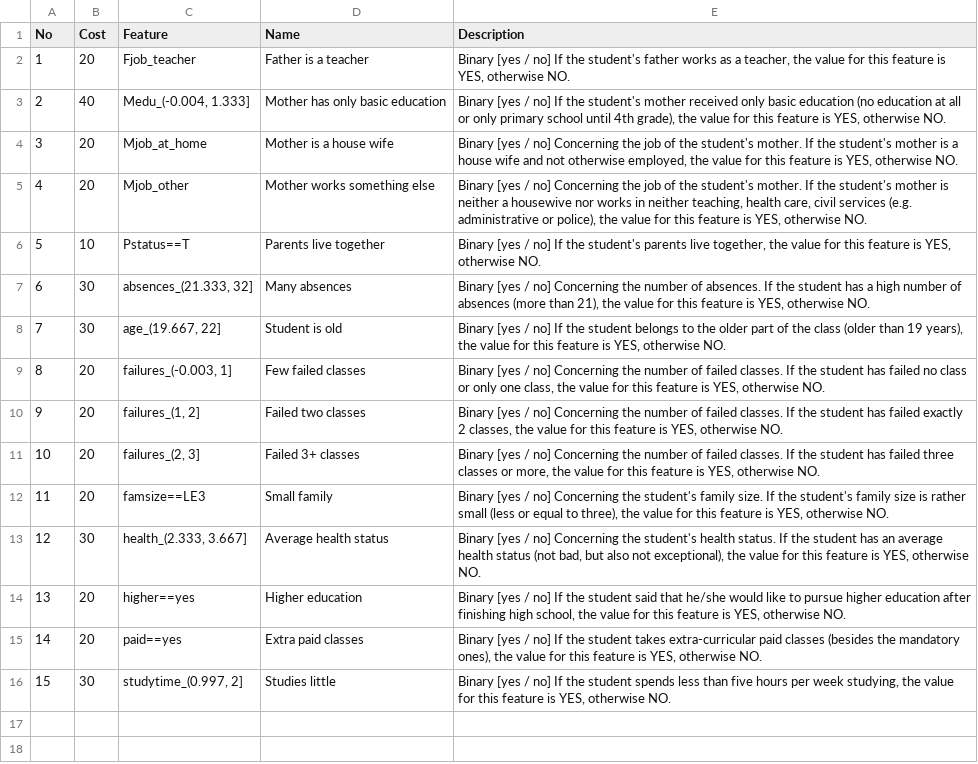
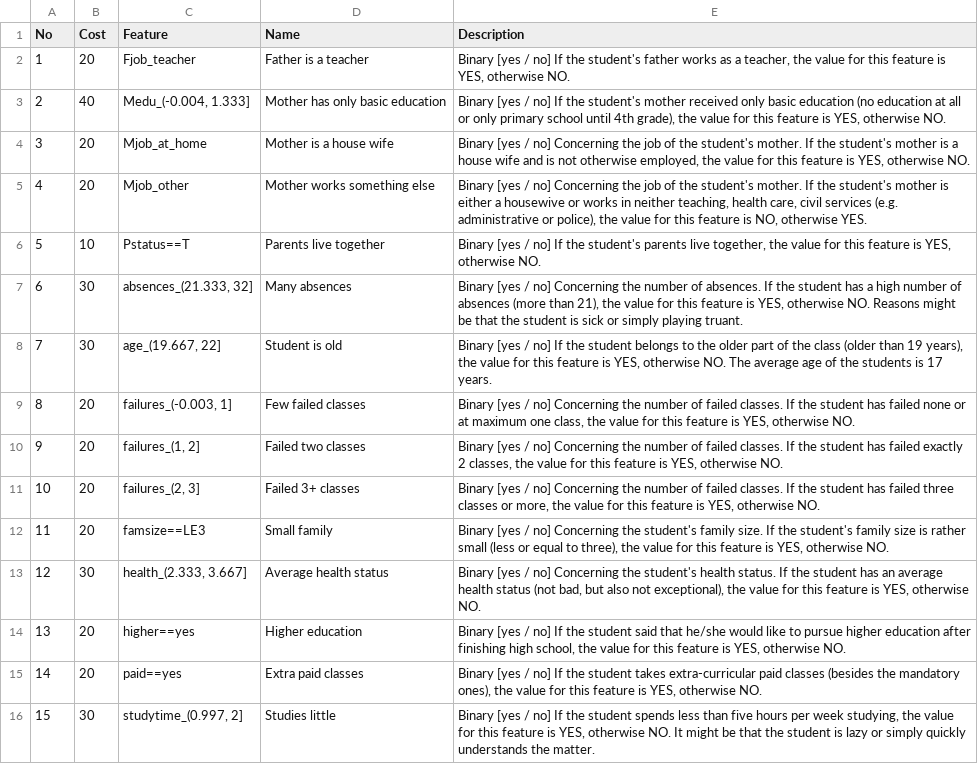
Before and after one commit to mbbuehler/CSFS, a CSV file: datasets/student/evaluation/experts_data-science/student_descriptions_experts_data-science.csv, drawn as a sheet.

Commit message:
descriptions evaluation

```diff
--- a/datasets/student/evaluation/experts_data-science/student_descriptions_experts_data-science.csv
+++ b/datasets/student/evaluation/experts_data-science/student_descriptions_experts_data-science.csv
@@ -3,8 +3,8 @@ No,Cost,Feature,Name,Description
 2,40,"Medu_(-0.004, 1.333]",Mother has only basic education,"Binary [yes / no] If the student's mother received only basic education (no education at all or only primary school until 4th grade), the value for this feature is YES, otherwise NO."
-3,20,Mjob_at_home,Mother is a house wife,"Binary [yes / no] Concerning the job of the student's mother. If the student's mother is a house wife and not otherwise employed, the value for this feature is YES, otherwise NO."
-4,20,Mjob_other,Mother works something else,"Binary [yes / no] Concerning the job of the student's mother. If the student's mother is neither a housewive nor works in neither teaching, health care, civil services (e.g. administrative or police), the value for this feature is YES, otherwise NO."
+3,20,Mjob_at_home,Mother is a house wife,"Binary [yes / no] Concerning the job of the student's mother. If the student's mother is a house wife and is not otherwise employed, the value for this feature is YES, otherwise NO."
+4,20,Mjob_other,Mother works something else,"Binary [yes / no] Concerning the job of the student's mother. If the student's mother is either a housewive or works in neither teaching, health care, civil services (e.g. administrative or police), the value for this feature is NO, otherwise YES."
 5,10,Pstatus==T,Parents live together,"Binary [yes / no] If the student's parents live together, the value for this feature is YES, otherwise NO."
-6,30,"absences_(21.333, 32]",Many absences,"Binary [yes / no] Concerning the number of absences. If the student has a high number of absences (more than 21), the value for this feature is YES, otherwise NO."
-7,30,"age_(19.667, 22]",Student is old,"Binary [yes / no] If the student belongs to the older part of the class (older than 19 years), the value for this feature is YES, otherwise NO."
-8,20,"failures_(-0.003, 1]",Few failed classes,"Binary [yes / no] Concerning the number of failed classes. If the student has failed no class or only one class, the value for this feature is YES, otherwise NO."
+6,30,"absences_(21.333, 32]",Many absences,"Binary [yes / no] Concerning the number of absences. If the student has a high number of absences (more than 21), the value for this feature is YES, otherwise NO. Reasons might be that the student is sick or simply playing truant."
+7,30,"age_(19.667, 22]",Student is old,"Binary [yes / no] If the student belongs to the older part of the class (older than 19 years), the value for this feature is YES, otherwise NO. The average age of the students is 17 years."
+8,20,"failures_(-0.003, 1]",Few failed classes,"Binary [yes / no] Concerning the number of failed classes. If the student has failed none or at maximum one class, the value for this feature is YES, otherwise NO."
 9,20,"failures_(1, 2]",Failed two classes,"Binary [yes / no] Concerning the number of failed classes. If the student has failed exactly 2 classes, the value for this feature is YES, otherwise NO."
@@ -15,2 +15,2 @@ No,Cost,Feature,Name,Description
 14,20,paid==yes,Extra paid classes,"Binary [yes / no] If the student takes extra-curricular paid classes (besides the mandatory ones), the value for this feature is YES, otherwise NO."
-15,30,"studytime_(0.997, 2]",Studies little,"Binary [yes / no] If the student spends less than five hours per week studying, the value for this feature is YES, otherwise NO."
+15,30,"studytime_(0.997, 2]",Studies little,"Binary [yes / no] If the student spends less than five hours per week studying, the value for this feature is YES, otherwise NO. It might be that the student is lazy or simply quickly understands the matter."
```
Also changed, not shown: 1 other file.
